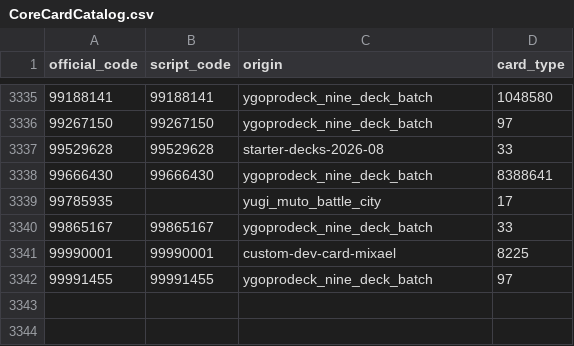
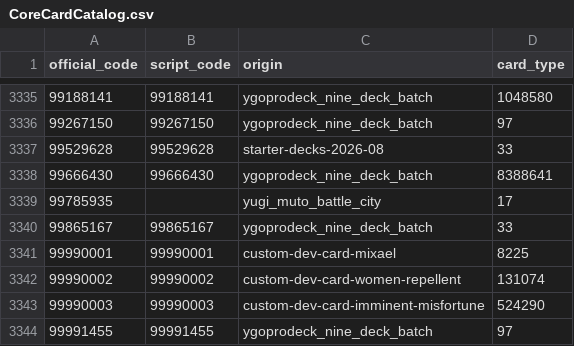
Before and after one commit to Thiago0012/CARD12, a CSV file: Documentation/CoreCardCatalog.csv, drawn as a sheet; only a part is shown, gaps mark what is left out.

```diff
--- a/Documentation/CoreCardCatalog.csv
+++ b/Documentation/CoreCardCatalog.csv
@@ -3341,2 +3341,4 @@ official_code,script_code,origin,card_type
 99990001,99990001,custom-dev-card-mixael,8225
+99990002,99990002,custom-dev-card-women-repellent,131074
+99990003,99990003,custom-dev-card-imminent-misfortune,524290
 99991455,99991455,ygoprodeck_nine_deck_batch,97
```
Also changed, not shown: 23 other files.
